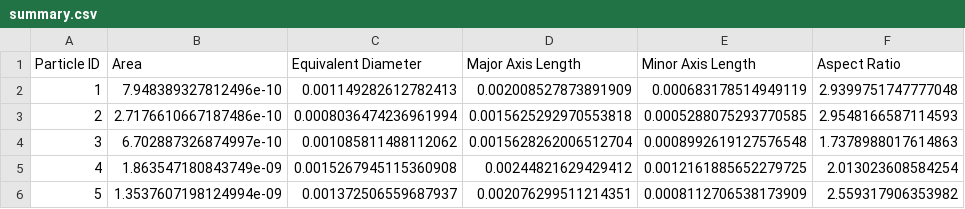
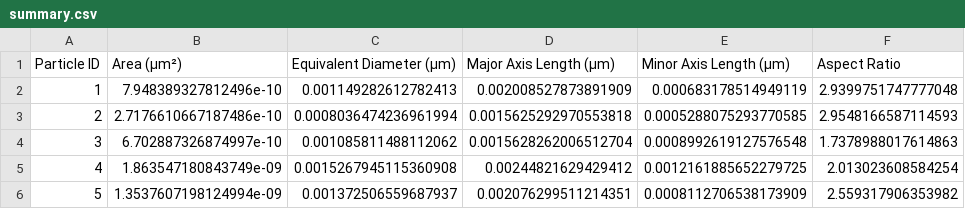
Before and after one commit to scigem/sand-atlas, a CSV file: assets/sands/LECA-598-sand/summary.csv, drawn as a sheet; only a part is shown.

Commit message:
added summary files. updated column names

```diff
--- a/assets/sands/LECA-598-sand/summary.csv
+++ b/assets/sands/LECA-598-sand/summary.csv
@@ -1,2 +1,2 @@
-Particle ID,Area,Equivalent Diameter,Major Axis Length,Minor Axis Length,Aspect Ratio
+Particle ID,Area (µm²),Equivalent Diameter (µm),Major Axis Length (µm),Minor Axis Length (µm),Aspect Ratio
 1,7.948389327812496e-10,0.001149282612782413,0.002008527873891909,0.000683178514949119,2.9399751747777048
```
Also changed, not shown: assets/sands/couscous-81-sand/summary.csv, assets/sands/hostun-86-sand/summary.csv, 5 other files.
